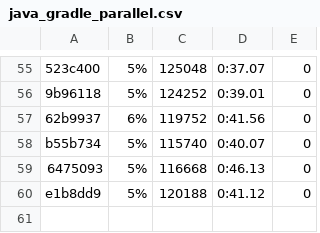
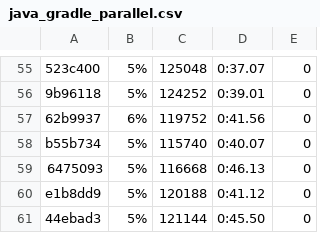
Before and after one commit to getgauge/gauge-benchmarks, a CSV file: docs/data/gauge/java_gradle_parallel.csv, drawn as a sheet; only a part is shown, gaps mark what is left out; the diff names each change by its address in the sheet, - before the commit and + after, or states it on an @@ line.

```diff
--- a/docs/data/gauge/java_gradle_parallel.csv
+++ b/docs/data/gauge/java_gradle_parallel.csv
+row 61: 44ebad3 | 5% | 121144 | 0:45.50 | 0
```
Also changed, not shown: docs/data/gauge/java_gradle_multithreaded.csv, docs/data/gauge/java_gradle_serial.csv, 6 other files.
